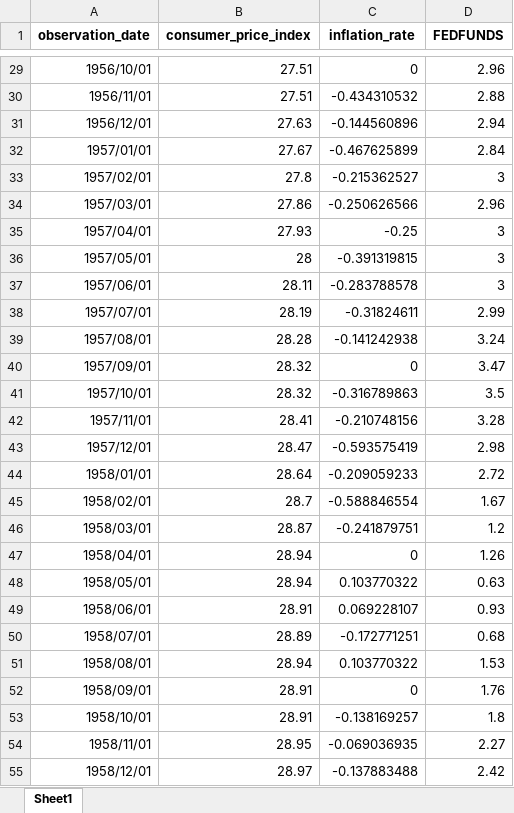
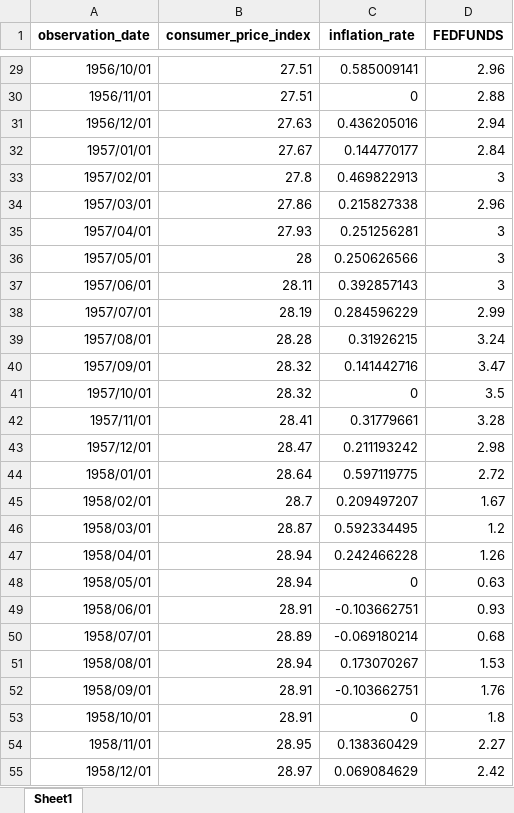
Before and after one commit to Gabrielmastrangelo/STAT-205, an Excel workbook: merged_data.xlsx, sheet Sheet1, drawn as a sheet; only a part is shown, gaps mark what is left out; values as stored, in another font and other column widths than the file's, no borders; the diff covers the shown part only; the diff names each change by its address in the sheet, - before the commit and + after, or states it on an @@ line.

```diff
--- a/merged_data.xlsx (sheet Sheet1)
+++ b/merged_data.xlsx (sheet Sheet1)
-C29 (inflation_rate): 0
+C29 (inflation_rate): 0.585009141
-C30 (inflation_rate): -0.434310532
+C30 (inflation_rate): 0
-C31 (inflation_rate): -0.144560896
+C31 (inflation_rate): 0.436205016
-C32 (inflation_rate): -0.467625899
+C32 (inflation_rate): 0.144770177
-C33 (inflation_rate): -0.215362527
+C33 (inflation_rate): 0.469822913
-C34 (inflation_rate): -0.250626566
+C34 (inflation_rate): 0.215827338
-C35 (inflation_rate): -0.25
+C35 (inflation_rate): 0.251256281
-C36 (inflation_rate): -0.391319815
+C36 (inflation_rate): 0.250626566
-C37 (inflation_rate): -0.283788578
+C37 (inflation_rate): 0.392857143
-C38 (inflation_rate): -0.31824611
+C38 (inflation_rate): 0.284596229
-C39 (inflation_rate): -0.141242938
+C39 (inflation_rate): 0.31926215
-C40 (inflation_rate): 0
+C40 (inflation_rate): 0.141442716
-C41 (inflation_rate): -0.316789863
+C41 (inflation_rate): 0
-C42 (inflation_rate): -0.210748156
+C42 (inflation_rate): 0.31779661
-C43 (inflation_rate): -0.593575419
+C43 (inflation_rate): 0.211193242
-C44 (inflation_rate): -0.209059233
+C44 (inflation_rate): 0.597119775
-C45 (inflation_rate): -0.588846554
+C45 (inflation_rate): 0.209497207
-C46 (inflation_rate): -0.241879751
+C46 (inflation_rate): 0.592334495
-C47 (inflation_rate): 0
+C47 (inflation_rate): 0.242466228
-C48 (inflation_rate): 0.103770322
+C48 (inflation_rate): 0
-C49 (inflation_rate): 0.069228107
+C49 (inflation_rate): -0.103662751
-C50 (inflation_rate): -0.172771251
+C50 (inflation_rate): -0.069180214
-C51 (inflation_rate): 0.103770322
+C51 (inflation_rate): 0.173070267
-C52 (inflation_rate): 0
+C52 (inflation_rate): -0.103662751
-C53 (inflation_rate): -0.138169257
+C53 (inflation_rate): 0
-C54 (inflation_rate): -0.069036935
+C54 (inflation_rate): 0.138360429
-C55 (inflation_rate): -0.137883488
+C55 (inflation_rate): 0.069084629
```
Also changed, not shown: 23 added rows and 782 edited cells elsewhere in this sheet, formulas that keep their value, 5 other files.
